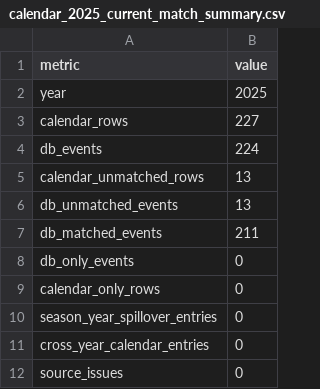
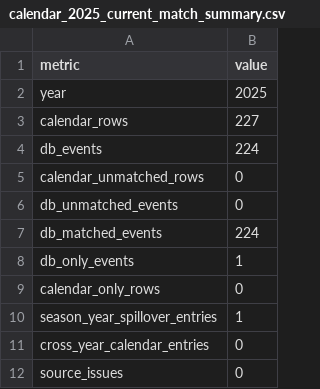
Before and after one commit to patronstefano/LEVERAGE, a CSV file: docs/import_reports/calendar_2025_current_match_summary.csv, drawn as a sheet.

```diff
--- a/docs/import_reports/calendar_2025_current_match_summary.csv
+++ b/docs/import_reports/calendar_2025_current_match_summary.csv
@@ -4,8 +4,8 @@ calendar_rows,227
 db_events,224
-calendar_unmatched_rows,13
-db_unmatched_events,13
-db_matched_events,211
-db_only_events,0
+calendar_unmatched_rows,0
+db_unmatched_events,0
+db_matched_events,224
+db_only_events,1
 calendar_only_rows,0
-season_year_spillover_entries,0
+season_year_spillover_entries,1
 cross_year_calendar_entries,0
```
Also changed, not shown: docs/import_reports/calendar_2025_event_match_review_slim.csv, docs/import_reports/calendar_2025_source_conflicts_slim.csv, 13 other files.
